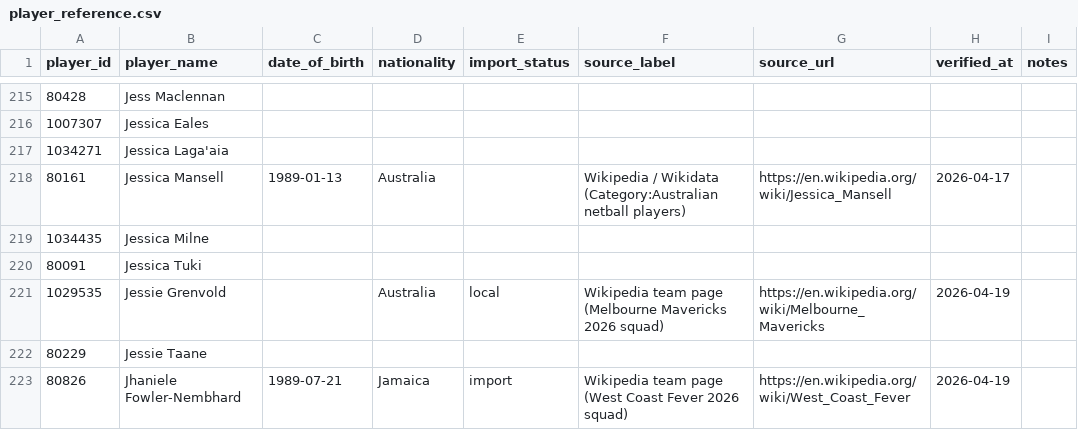
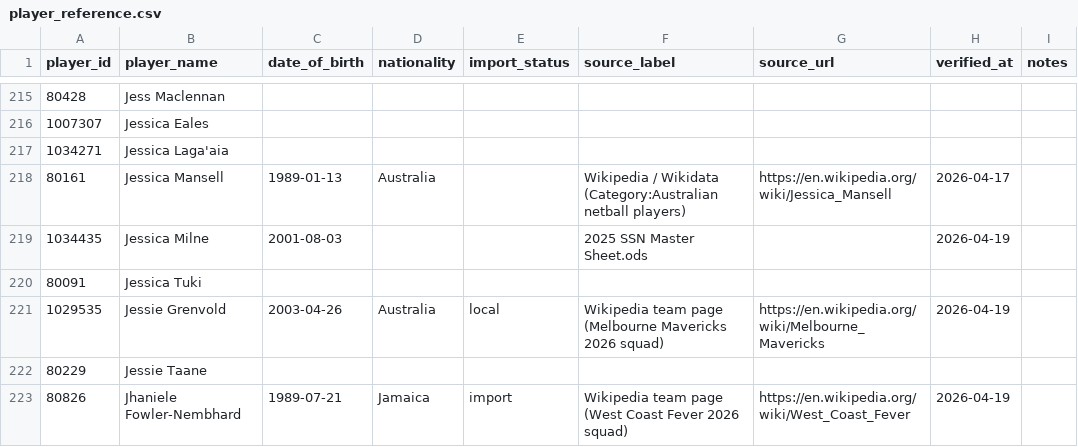
Before and after one commit to craigmoyle/netballstats.github.io, a CSV file: config/player_reference.csv, drawn as a sheet; only a part is shown, gaps mark what is left out; the diff covers the shown part only.

```diff
--- a/config/player_reference.csv
+++ b/config/player_reference.csv
@@ -218,5 +218,5 @@ player_id,player_name,date_of_birth,nationality,import_status,source_label,sourc
 80161,Jessica Mansell,1989-01-13,Australia,,Wikipedia / Wikidata (Category:Australian netball players),https://en.wikipedia.org/wiki/Jessica_Mansell,2026-04-17,
-1034435,Jessica Milne,,,,,,,
+1034435,Jessica Milne,2001-08-03,,,2025 SSN Master Sheet.ods,,2026-04-19,
 80091,Jessica Tuki,,,,,,,
-1029535,Jessie Grenvold,,Australia,local,Wikipedia team page (Melbourne Mavericks 2026 squad),https://en.wikipedia.org/wiki/Melbourne_Mavericks,2026-04-19,
+1029535,Jessie Grenvold,2003-04-26,Australia,local,Wikipedia team page (Melbourne Mavericks 2026 squad),https://en.wikipedia.org/wiki/Melbourne_Mavericks,2026-04-19,
 80229,Jessie Taane,,,,,,,
```
Also changed, not shown: 98 edited cells elsewhere in this file, 1 other file.
